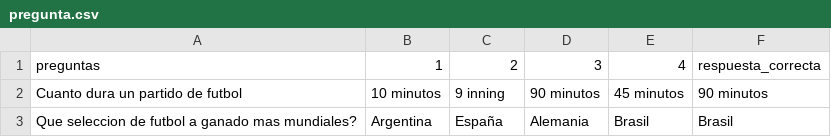
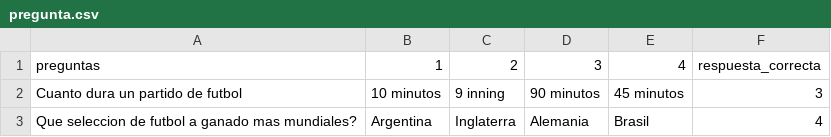
Before and after one commit to ejotaye/proyectotrivia, a CSV file: pregunta.csv, drawn as a sheet.

```diff
--- a/pregunta.csv
+++ b/pregunta.csv
@@ -1,3 +1,3 @@
 preguntas,1,2,3,4,respuesta_correcta
-Cuanto dura un partido de futbol,10 minutos,9 inning,90 minutos,45 minutos,90 minutos
-Que seleccion de futbol a ganado mas mundiales?,Argentina,España,Alemania,Brasil,Brasil
+Cuanto dura un partido de futbol,10 minutos,9 inning,90 minutos,45 minutos,3
+Que seleccion de futbol a ganado mas mundiales?,Argentina,Inglaterra,Alemania,Brasil,4
```
Also changed, not shown: 2 other files.
